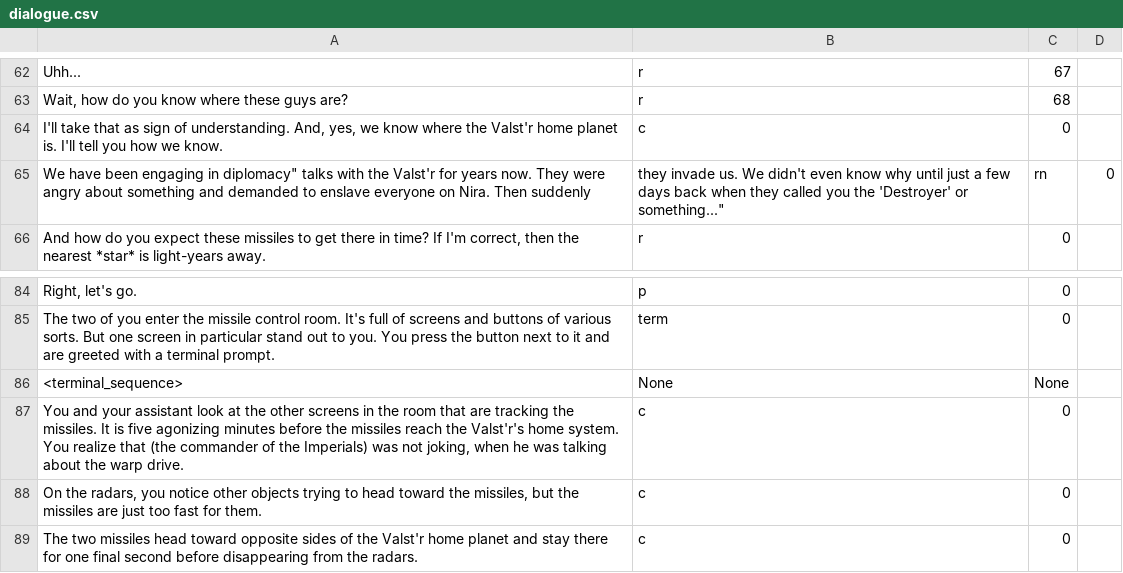
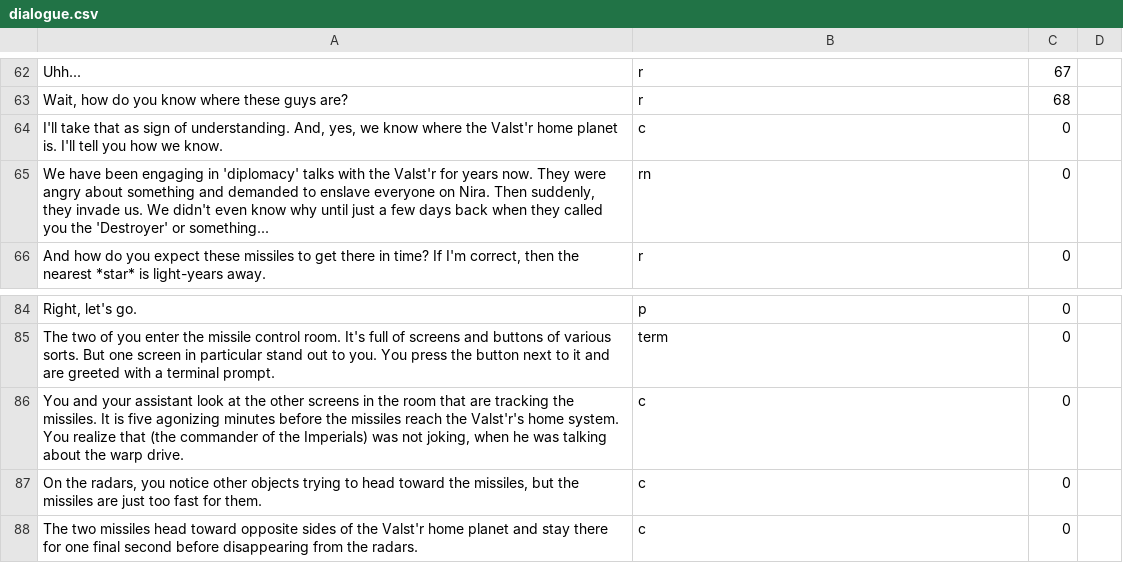
Before and after one commit to NairVish/the-destroyers-destiny, a CSV file: dialogue.csv, drawn as a sheet; only a part is shown, gaps mark what is left out; removed rows and columns are numbered as before the commit, all else as after; the diff names each change by its address in the sheet, - before the commit and + after, or states it on an @@ line.

Commit message:
Globals now correctly initializes all dialogue.

```diff
--- a/dialogue.csv
+++ b/dialogue.csv
-row 65: We have been engaging in diplomacy" talks with the Valst'r for years now. They were angry about something and demanded to enslave everyone on Nira. Then suddenly | they invade us. We didn't even know why until just a few days back when they called you the 'Destroyer' or something..." | rn | 0
+row 65: We have been engaging in 'diplomacy' talks with the Valst'r for years now. They were angry about something and demanded to enslave everyone on Nira. Then suddenly, they invade us. We didn't even know why until just a few days back when they called you the 'Destroyer' or something... | rn | 0
-row 86: <terminal_sequence> | None | None
```
Also changed, not shown: 1 other file.
